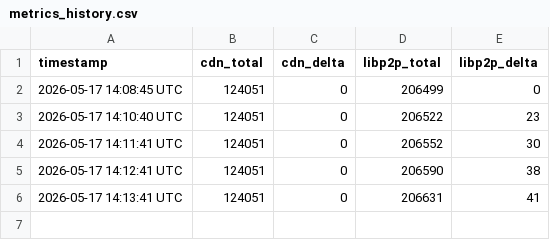
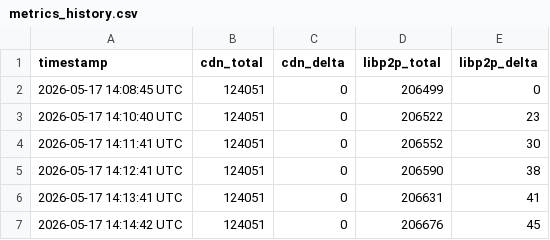
Before and after one commit to EspressoSystems/chain-adjacent-service, a CSV file: metrics_history.csv, drawn as a sheet; the diff names each change by its address in the sheet, - before the commit and + after, or states it on an @@ line.

```diff
--- a/metrics_history.csv
+++ b/metrics_history.csv
+row 7: 2026-05-17 14:14:42 UTC | 124051 | 0 | 206676 | 45
```
